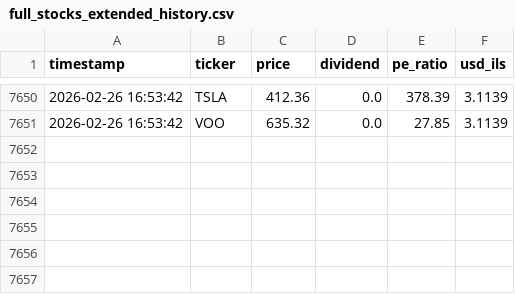
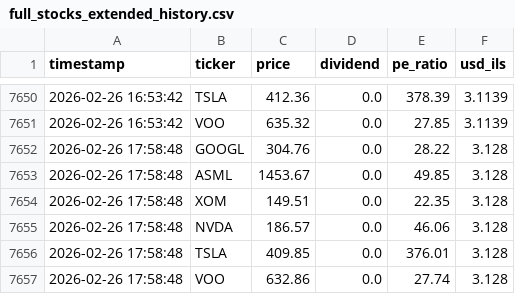
Before and after one commit to Almog787/my-stock-market, a CSV file: data_hub/price_history_archive/full_stocks_extended_history.csv, drawn as a sheet; only a part is shown, gaps mark what is left out; the diff names each change by its address in the sheet, - before the commit and + after, or states it on an @@ line.

```diff
--- a/data_hub/price_history_archive/full_stocks_extended_history.csv
+++ b/data_hub/price_history_archive/full_stocks_extended_history.csv
+row 7652: 2026-02-26 17:58:48 | GOOGL | 304.76 | 0.0 | 28.22 | 3.128
+row 7653: 2026-02-26 17:58:48 | ASML | 1453.67 | 0.0 | 49.85 | 3.128
+row 7654: 2026-02-26 17:58:48 | XOM | 149.51 | 0.0 | 22.35 | 3.128
+row 7655: 2026-02-26 17:58:48 | NVDA | 186.57 | 0.0 | 46.06 | 3.128
+row 7656: 2026-02-26 17:58:48 | TSLA | 409.85 | 0.0 | 376.01 | 3.128
+row 7657: 2026-02-26 17:58:48 | VOO | 632.86 | 0.0 | 27.74 | 3.128
```
Also changed, not shown: data_hub/price_history_archive/individual_stocks/ASML_history.csv, data_hub/price_history_archive/individual_stocks/GOOGL_history.csv, 8 other files.
